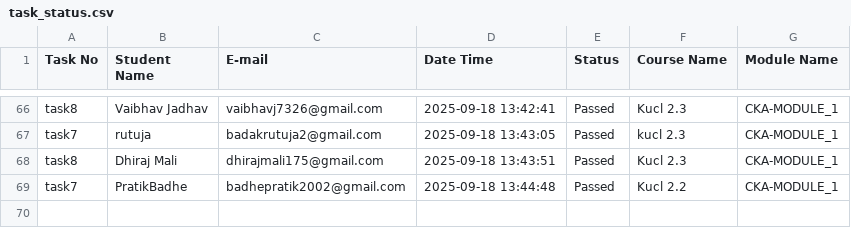
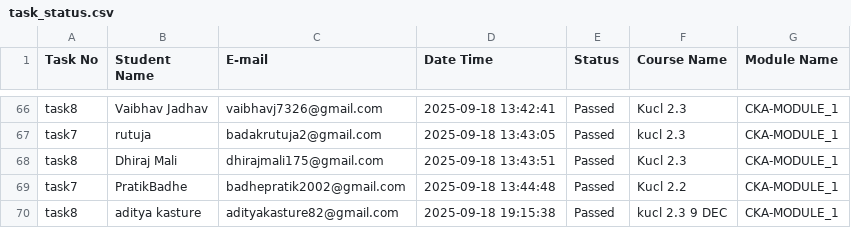
Before and after one commit to abhay-dandge/task-submission-records, a CSV file: task_status.csv, drawn as a sheet; only a part is shown, gaps mark what is left out.

Commit message:
Task task8 completed by aditya kasture on 2025-09-18 19:15:38

```diff
--- a/task_status.csv
+++ b/task_status.csv
@@ -69 +69,2 @@ task8,Dhiraj Mali,dhirajmali175@gmail.com,2025-09-18 13:43:51,Passed,Kucl 2.3,CK
 task7,PratikBadhe,badhepratik2002@gmail.com,2025-09-18 13:44:48,Passed,Kucl 2.2,CKA-MODULE_1
+task8,aditya kasture,adityakasture82@gmail.com,2025-09-18 19:15:38,Passed,kucl 2.3 9 DEC,CKA-MODULE_1
```
